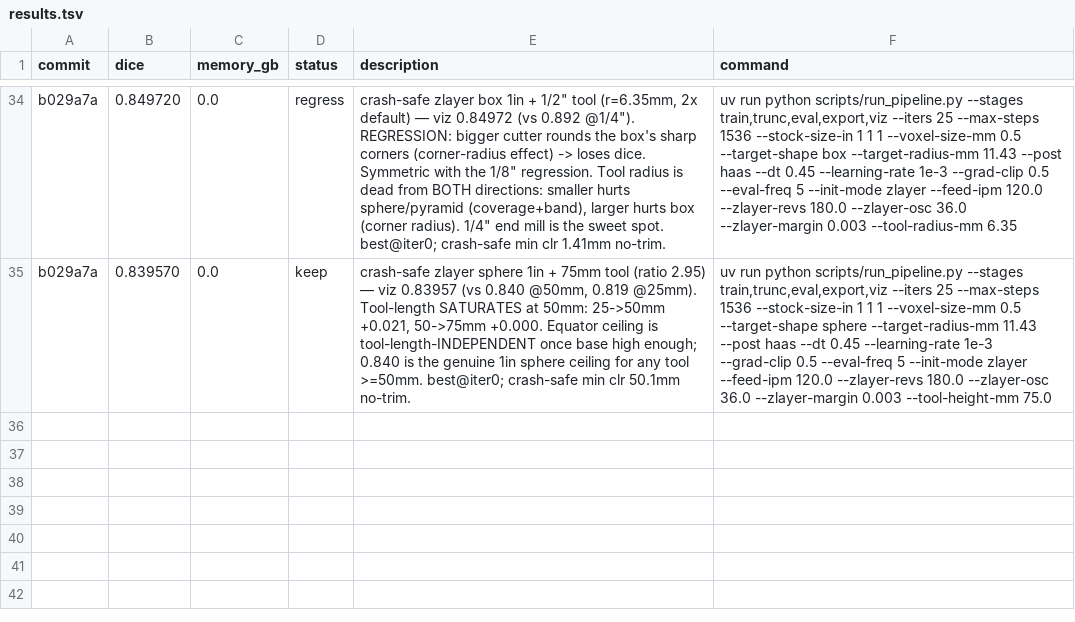
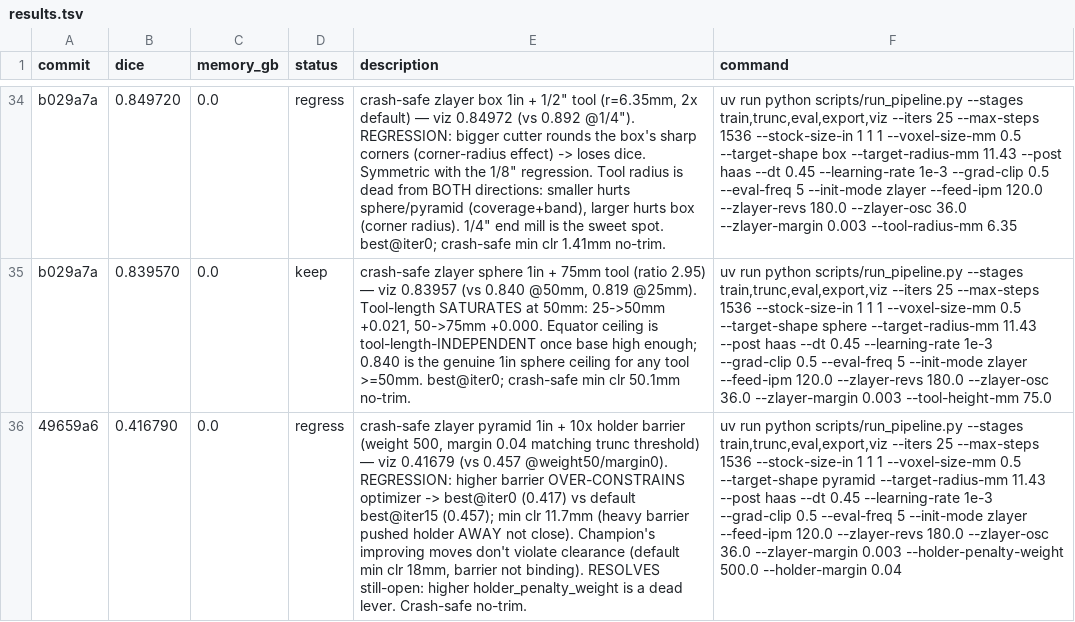
Before and after one commit to nathantsoi/diff-cam, a TSV file: autoresearch/tasks/train_csg/results.tsv, drawn as a sheet; only a part is shown, gaps mark what is left out; the diff names each change by its address in the sheet, - before the commit and + after, or states it on an @@ line.

Commit message:
resolve still-open: 10x holder barrier regresses pyramid (0.417<0.457, over-constrains); default weight 50 optimal; add --holder-penalty-weight forwarding

```diff
--- a/autoresearch/tasks/train_csg/results.tsv
+++ b/autoresearch/tasks/train_csg/results.tsv
+row 36: 49659a6 | 0.416790 | 0.0 | regress | crash-safe zlayer pyramid 1in + 10x holder barrier (weight 500, margin 0.04 matching trunc threshold) — viz 0.41679 (vs 0.457 @weight50/margin0). REGRESSION: higher barrier OVER-CONSTRAINS optimizer -> best@iter0 (0.417) vs default best@iter15 (0.457); min clr 11.7mm (heavy barrier pushed holder AWAY not close). Champion's improving moves don't violate clearance (default min clr 18mm, barrier not binding). RESOLVES still-open: higher holder_penalty_weight is a dead lever. Crash-safe no-trim. | uv run python scripts/run_pipeline.py --stages train,trunc,eval,export,viz --iters 25 --max-steps 1536 --stock-size-in 1 1 1 --voxel-size-mm 0.5 --target-shape pyramid --target-radius-mm 11.43 --post haas --dt 0.45 --learning-rate 1e-3 --grad-clip 0.5 --eval-freq 5 --init-mode zlayer --feed-ipm 120.0 --zlayer-revs 180.0 --zlayer-osc 36.0 --zlayer-margin 0.003 --holder-penalty-weight 500.0 --holder-margin 0.04
```
Also changed, not shown: 4 other files.
